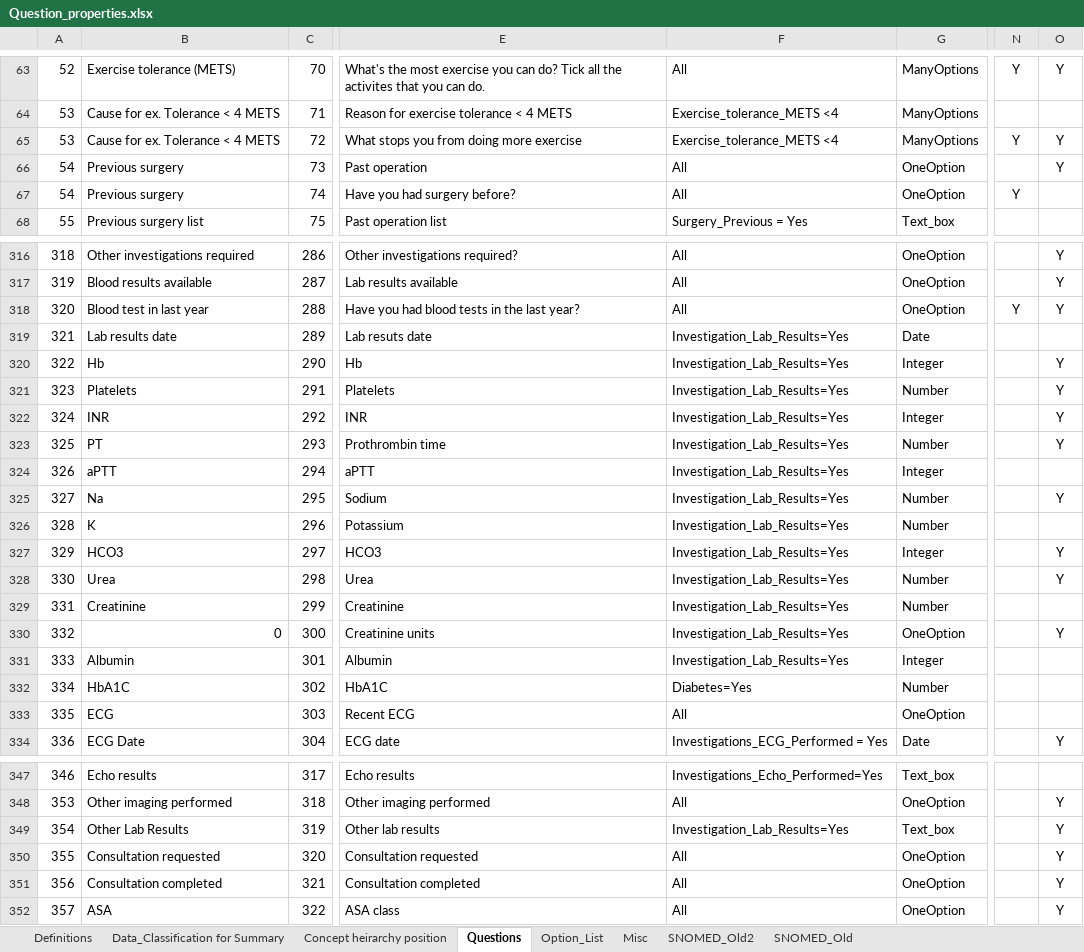
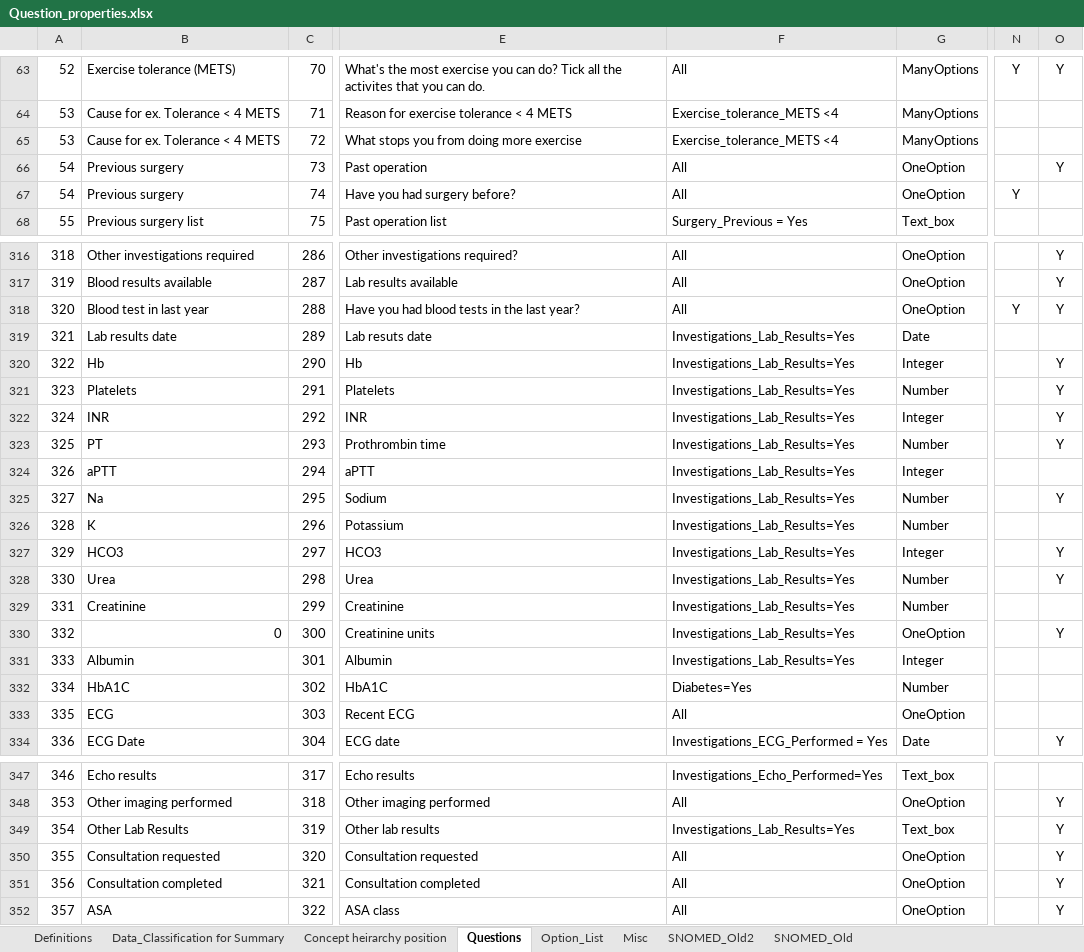
Before and after one commit to dbelavy/periop_open, an Excel workbook: spreadsheet/Question_properties.xlsx, sheet Questions, drawn as a sheet; only a part is shown, gaps mark what is left out; values as stored, in another font and other column widths than the file's, no borders; charts and pictures not drawn; the diff names each change by its address in the sheet, - before the commit and + after, or states it on an @@ line.

Commit message:
Questions updated

```diff
--- a/spreadsheet/Question_properties.xlsx (sheet Questions)
+++ b/spreadsheet/Question_properties.xlsx (sheet Questions)
-N65: Y
+N65: (empty)
-O65: Y
+O65: (empty)
-F319:F331: Investigation_Lab_Results=Yes
+F319:F331: Investigations_Lab_Results=Yes
-F349: Investigation_Lab_Results=Yes
+F349: Investigations_Lab_Results=Yes
```
Also changed, not shown: 1 other file.
